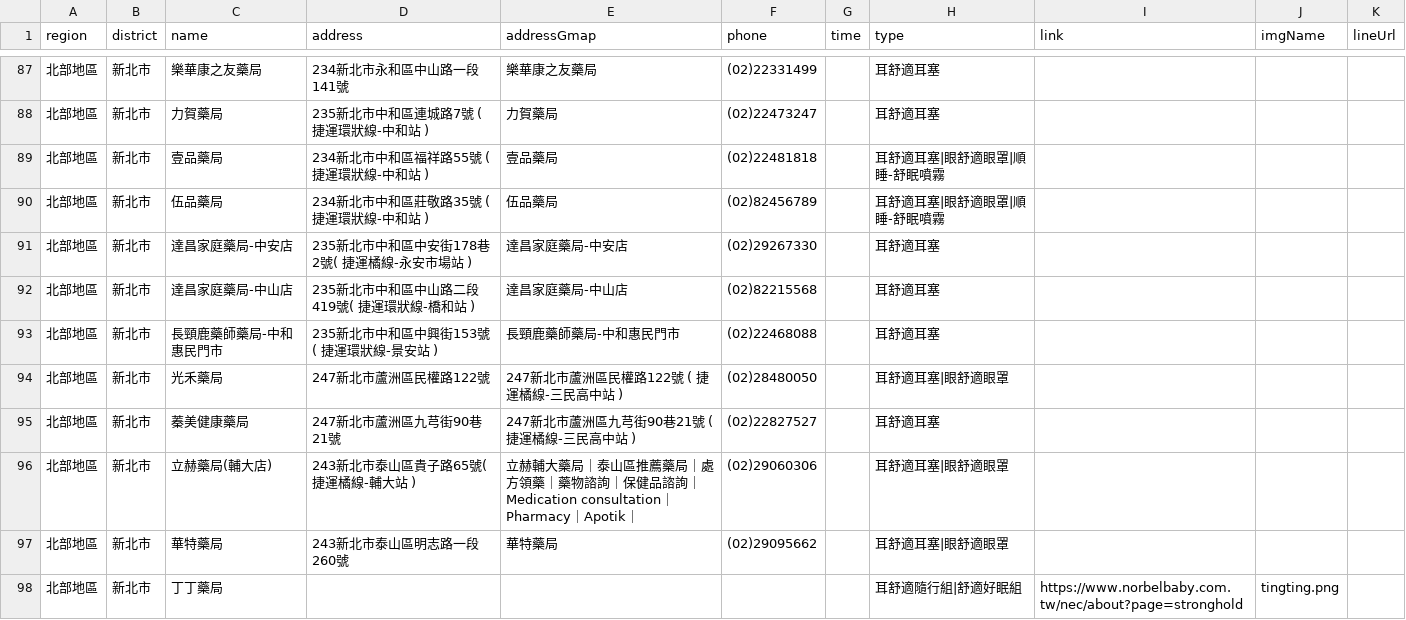
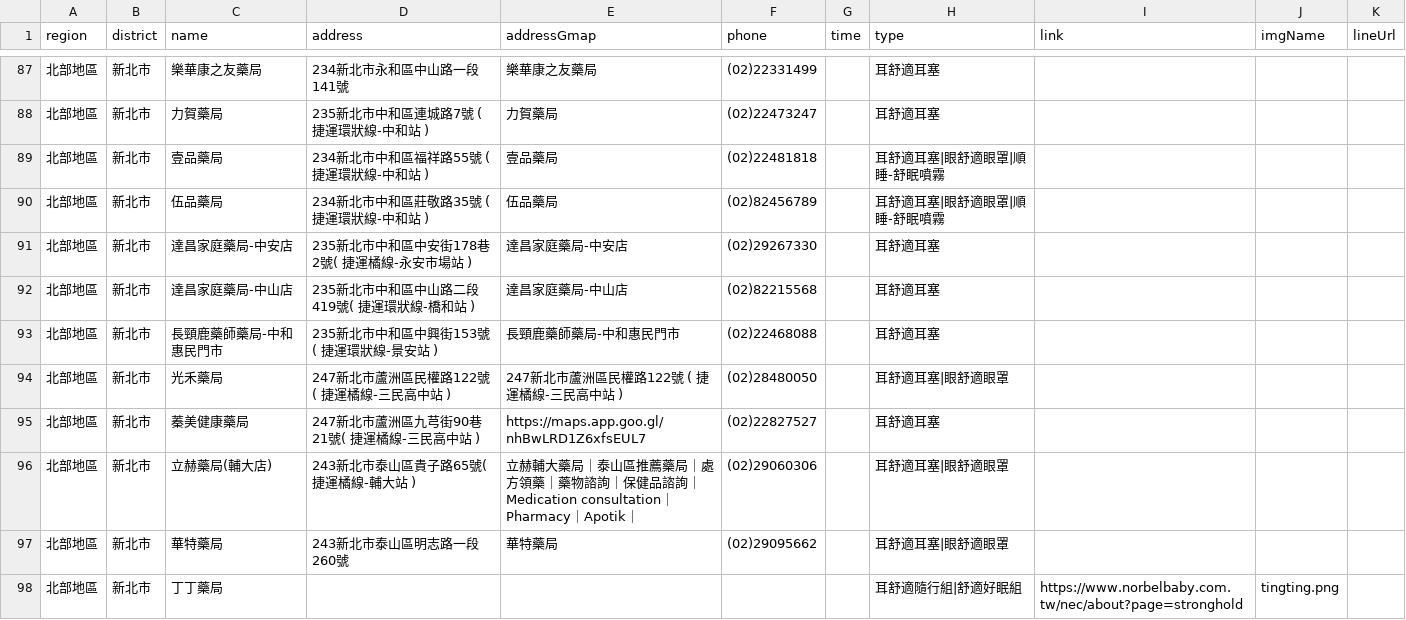
Before and after one commit to Jim-Chang/acousdea-sale-place-public, a CSV file: place/place.csv, drawn as a sheet; only a part is shown, gaps mark what is left out.

Commit message:
dd

```diff
--- a/place/place.csv
+++ b/place/place.csv
@@ -93,4 +93,4 @@ region,district,name,address,addressGmap,phone,time,type,link,imgName,lineUrl
 北部地區,新北市,長頸鹿藥師藥局-中和惠民門市,235新北市中和區中興街153號 ( 捷運環狀線-景安站 ),長頸鹿藥師藥局-中和惠民門市,(02)22468088,,耳舒適耳塞,,,
-北部地區,新北市,光禾藥局,247新北市蘆洲區民權路122號,247新北市蘆洲區民權路122號 ( 捷運橘線-三民高中站 ),(02)28480050,,耳舒適耳塞|眼舒適眼罩,,,
-北部地區,新北市,蓁美健康藥局,247新北市蘆洲區九芎街90巷21號,247新北市蘆洲區九芎街90巷21號 ( 捷運橘線-三民高中站 ),(02)22827527,,耳舒適耳塞,,,
+北部地區,新北市,光禾藥局,247新北市蘆洲區民權路122號( 捷運橘線-三民高中站 ),247新北市蘆洲區民權路122號 ( 捷運橘線-三民高中站 ),(02)28480050,,耳舒適耳塞|眼舒適眼罩,,,
+北部地區,新北市,蓁美健康藥局,247新北市蘆洲區九芎街90巷21號( 捷運橘線-三民高中站 ),https://maps.app.goo.gl/nhBwLRD1Z6xfsEUL7,(02)22827527,,耳舒適耳塞,,,
 北部地區,新北市,立赫藥局(輔大店),243新北市泰山區貴子路65號( 捷運橘線-輔大站 ),立赫輔大藥局｜泰山區推薦藥局｜處方領藥｜藥物諮詢｜保健品諮詢｜Medication consultation｜Pharmacy｜Apotik｜,(02)29060306,,耳舒適耳塞|眼舒適眼罩,,,
```
